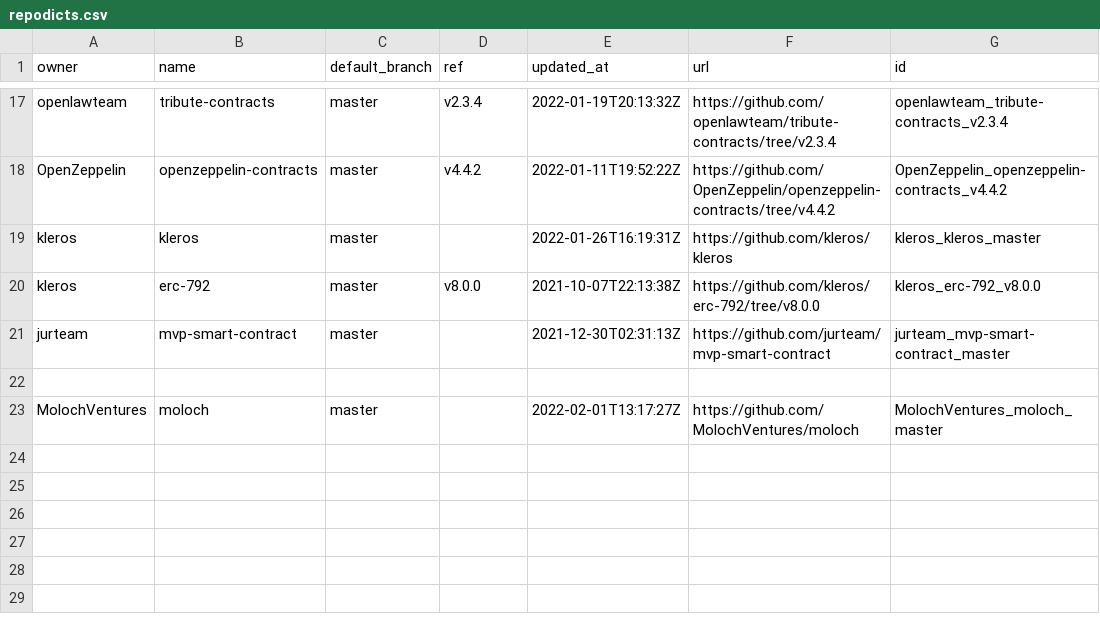
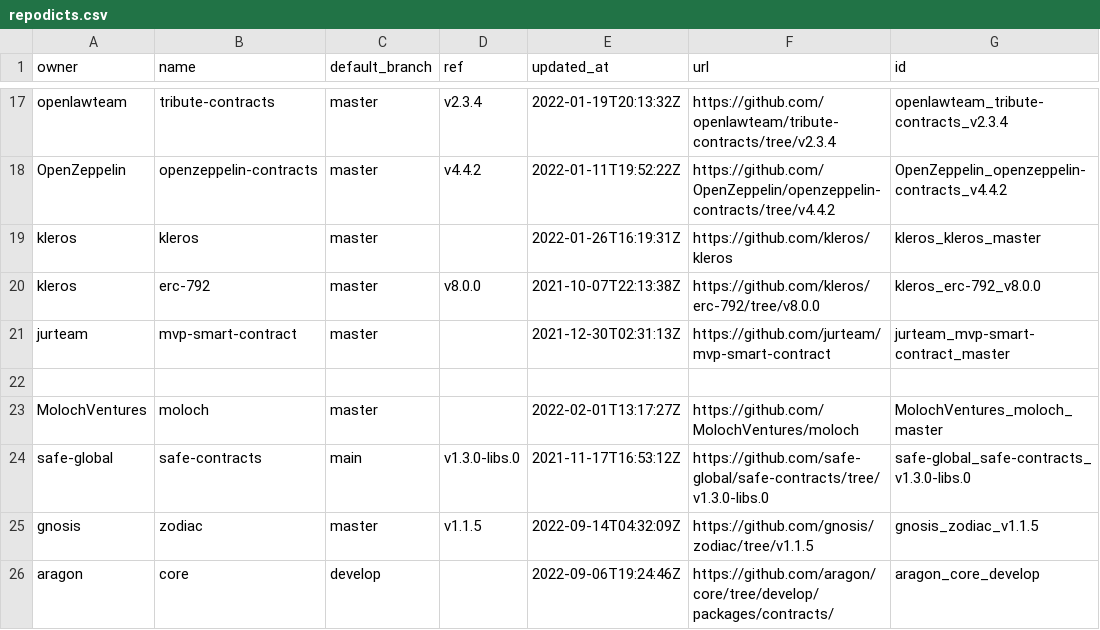
Before and after one commit to notchia/metagov, a CSV file: data/repodicts.csv, drawn as a sheet; only a part is shown, gaps mark what is left out.

```diff
--- a/data/repodicts.csv
+++ b/data/repodicts.csv
@@ -23 +23,4 @@ jurteam,mvp-smart-contract,master,,2021-12-30T02:31:13Z,https://github.com/jurte
 MolochVentures,moloch,master,,2022-02-01T13:17:27Z,https://github.com/MolochVentures/moloch,MolochVentures_moloch_master
+safe-global,safe-contracts,main,v1.3.0-libs.0,2021-11-17T16:53:12Z,https://github.com/safe-global/safe-contracts/tree/v1.3.0-libs.0,safe-global_safe-contracts_v1.3.0-libs.0
+gnosis,zodiac,master,v1.1.5,2022-09-14T04:32:09Z,https://github.com/gnosis/zodiac/tree/v1.1.5,gnosis_zodiac_v1.1.5
+aragon,core,develop,,2022-09-06T19:24:46Z,https://github.com/aragon/core/tree/develop/packages/contracts/,aragon_core_develop
```
Also changed, not shown: 1 other file.
